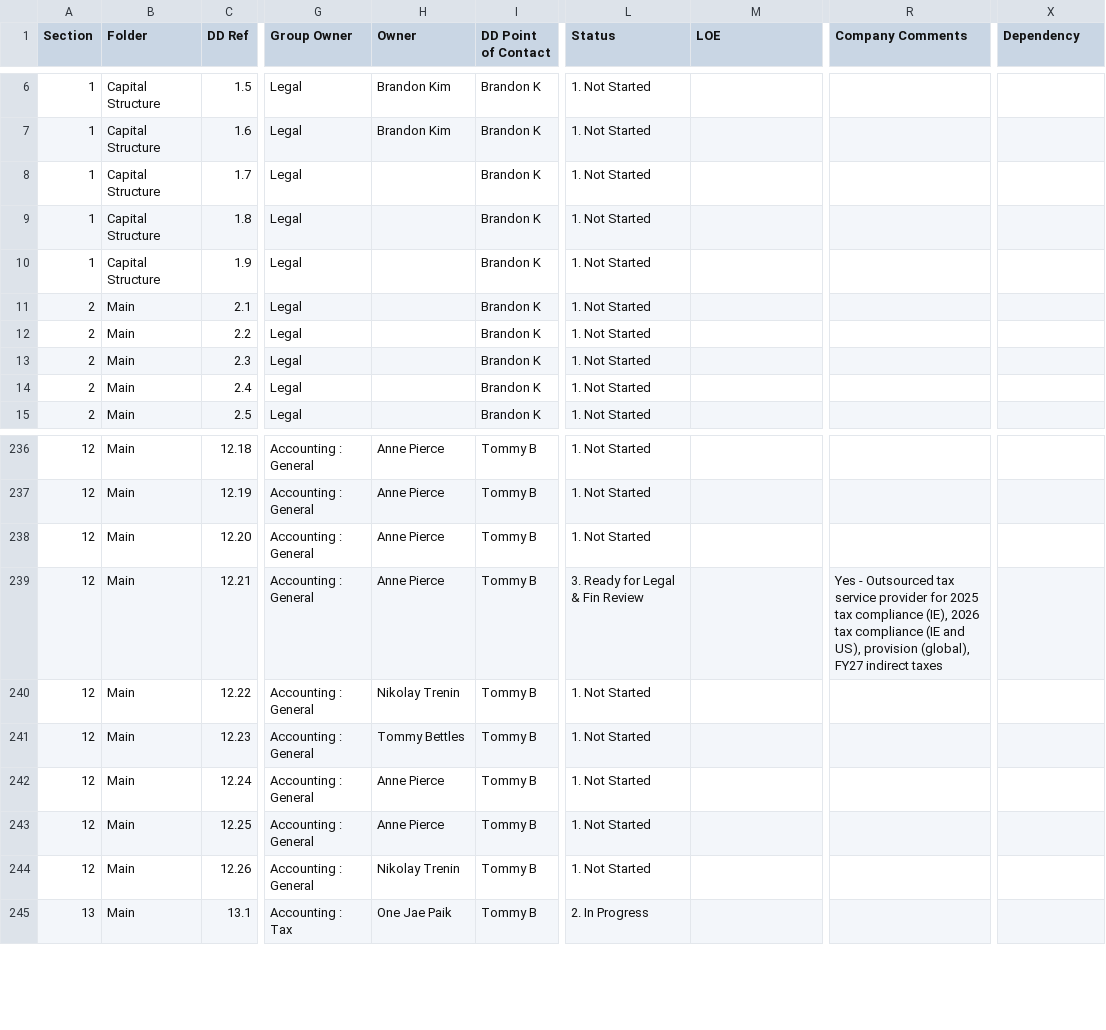
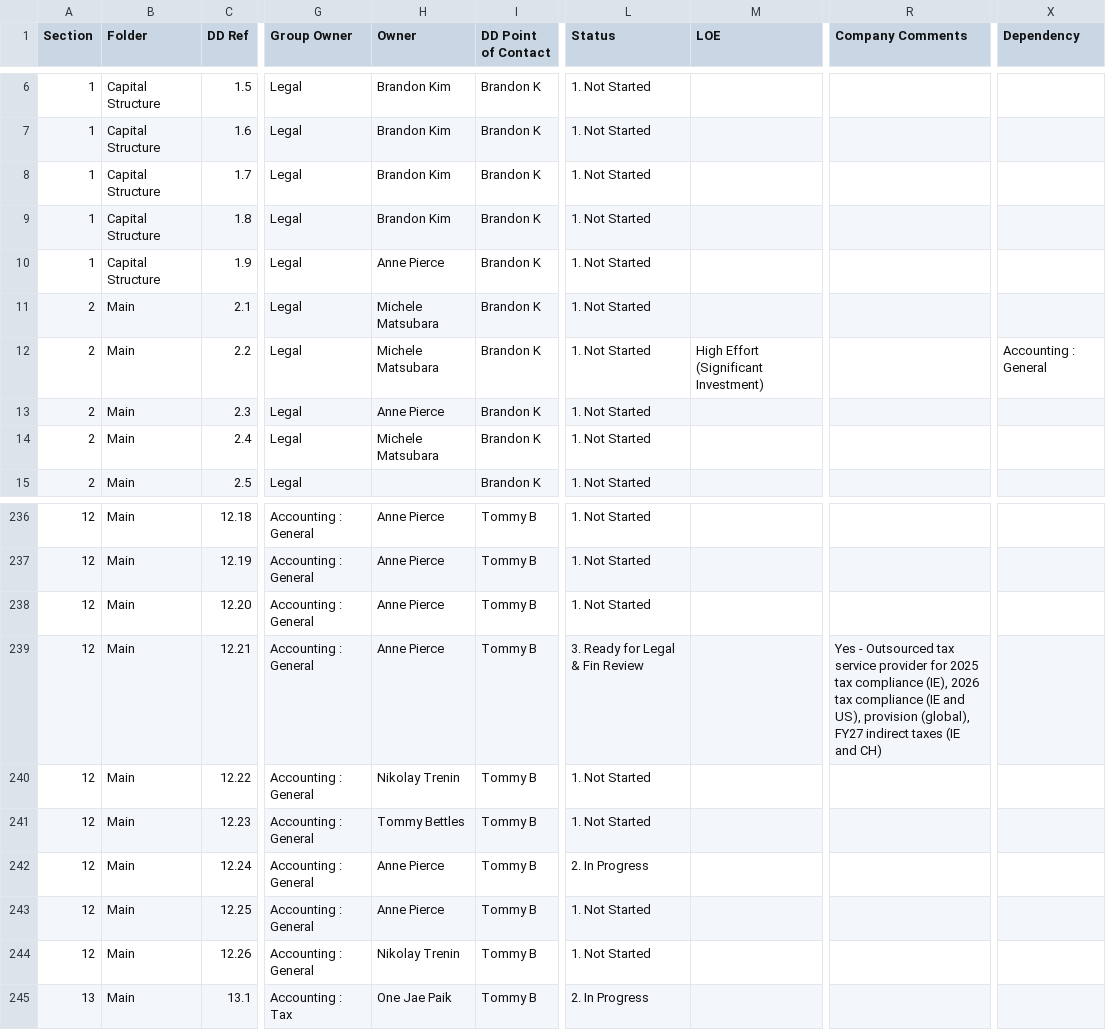
Before and after one commit to tbettles-code/integra-dd-data, a CSV file: data/internal_full.csv, drawn as a sheet; only a part is shown, gaps mark what is left out; the diff names each change by its address in the sheet, - before the commit and + after, or states it on an @@ line.

Commit message:
Update DD external view — 2026-05-01T21:48:02.139Z

```diff
--- a/data/internal_full.csv
+++ b/data/internal_full.csv
-H8:H9 (Owner): (empty)
+H8:H9 (Owner): Brandon Kim
-H10 (Owner): (empty)
+H10 (Owner): Anne Pierce
-H11:H12 (Owner): (empty)
+H11:H12 (Owner): Michele Matsubara
-M12 (LOE): (empty)
+M12 (LOE): High Effort (Significant Investment)
-X12 (Dependency): (empty)
+X12 (Dependency): Accounting : General
-H13 (Owner): (empty)
+H13 (Owner): Anne Pierce
-H14 (Owner): (empty)
+H14 (Owner): Michele Matsubara
-R239 (Company Comments): …indirect taxes
+R239 (Company Comments): …indirect taxes (IE and CH)
-L242 (Status): 1. Not Started
+L242 (Status): 2. In Progress
```
